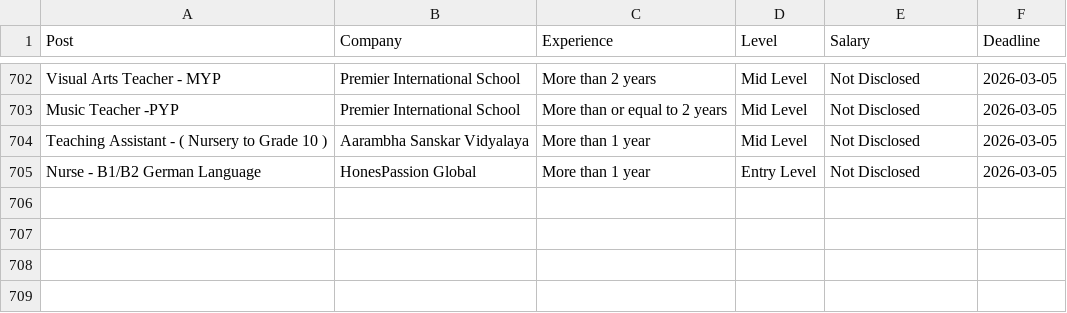
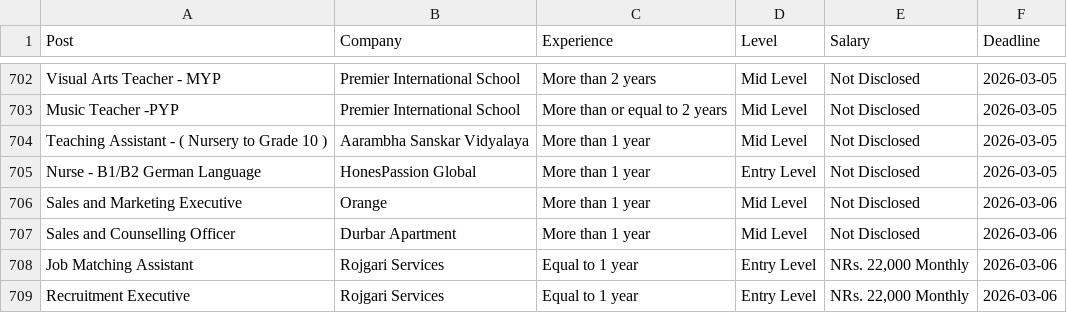
Before and after one commit to dpm24800/top-jobs-scraper, a CSV file: data/by_deadline.csv, drawn as a sheet; only a part is shown, gaps mark what is left out; the diff names each change by its address in the sheet, - before the commit and + after, or states it on an @@ line.

```diff
--- a/data/by_deadline.csv
+++ b/data/by_deadline.csv
+row 706: Sales and Marketing Executive | Orange | More than 1 year | Mid Level | Not Disclosed | 2026-03-06
+row 707: Sales and Counselling Officer | Durbar Apartment | More than 1 year | Mid Level | Not Disclosed | 2026-03-06
+row 708: Job Matching Assistant | Rojgari Services | Equal to 1 year | Entry Level | NRs. 22,000 Monthly | 2026-03-06
+row 709: Recruitment Executive | Rojgari Services | Equal to 1 year | Entry Level | NRs. 22,000 Monthly | 2026-03-06
```
Also changed, not shown: data/top_jobs.csv.
